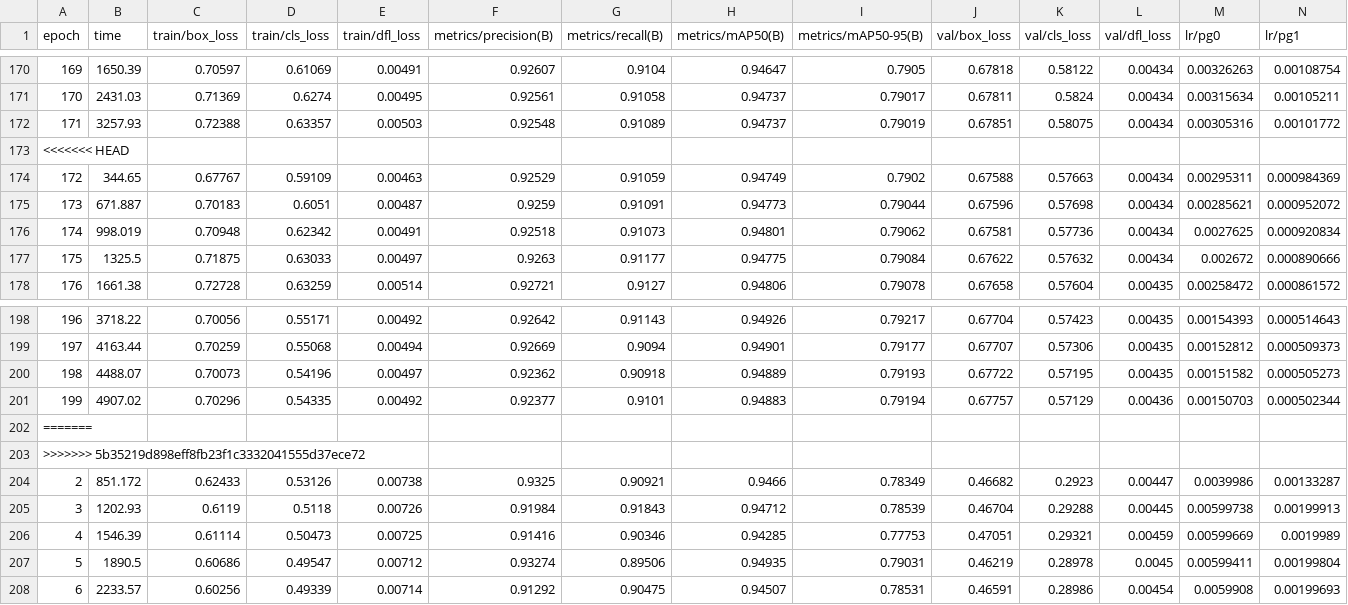
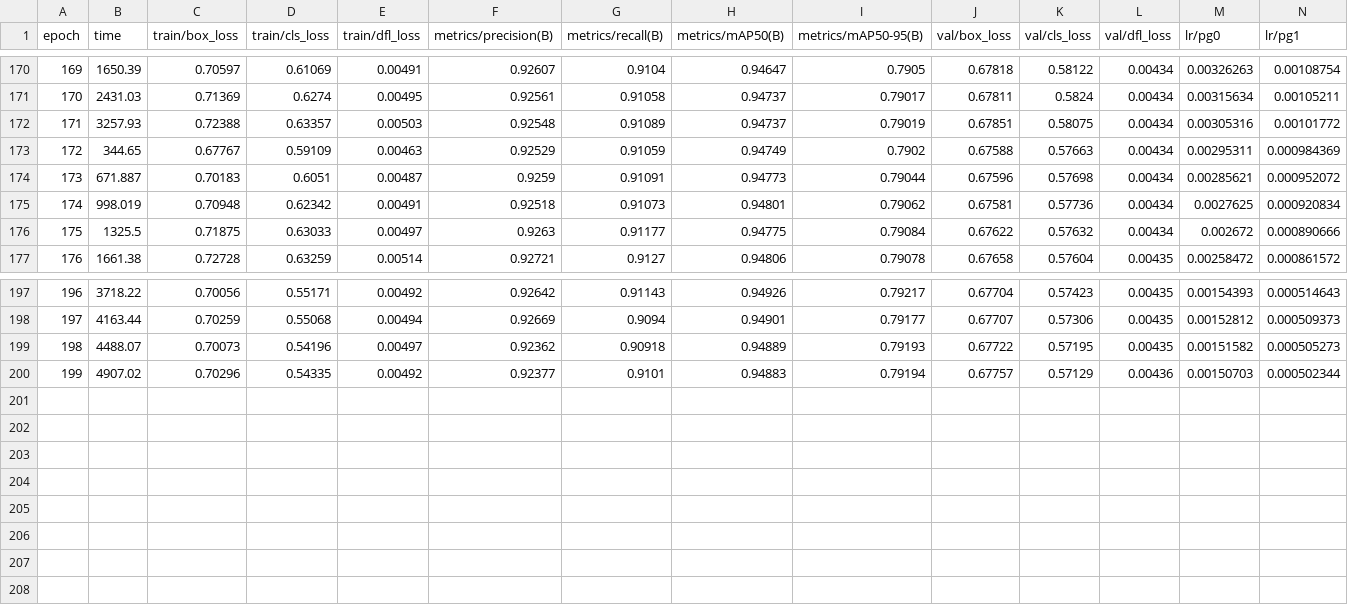
Before and after one commit to DiegoGMD/Basketball_AI, a CSV file: BE/basketball_training/yolo26m_5classes/results.csv, drawn as a sheet; only a part is shown, gaps mark what is left out; rows hold the shown columns only; the diff names each change by its address in the sheet, - before the commit and + after, or states it on an @@ line.

Commit message:
Thirty-first commit (new training based on the trained model)

```diff
--- a/BE/basketball_training/yolo26m_5classes/results.csv
+++ b/BE/basketball_training/yolo26m_5classes/results.csv
-row 173: <<<<<<< HEAD
-row 202: =======
-row 203: >>>>>>> 5b35219d898eff8fb23f1c3332041555d37ece72
-row 204: 2 | 851.172 | 0.62433 | 0.53126 | 0.00738 | 0.9325 | 0.90921 | 0.9466 | 0.78349 | 0.46682 | 0.2923 | 0.00447 | 0.0039986 | 0.00133287
-row 205: 3 | 1202.93 | 0.6119 | 0.5118 | 0.00726 | 0.91984 | 0.91843 | 0.94712 | 0.78539 | 0.46704 | 0.29288 | 0.00445 | 0.00599738 | 0.00199913
-row 206: 4 | 1546.39 | 0.61114 | 0.50473 | 0.00725 | 0.91416 | 0.90346 | 0.94285 | 0.77753 | 0.47051 | 0.29321 | 0.00459 | 0.00599669 | 0.0019989
-row 207: 5 | 1890.5 | 0.60686 | 0.49547 | 0.00712 | 0.93274 | 0.89506 | 0.94935 | 0.79031 | 0.46219 | 0.28978 | 0.0045 | 0.00599411 | 0.00199804
-row 208: 6 | 2233.57 | 0.60256 | 0.49339 | 0.00714 | 0.91292 | 0.90475 | 0.94507 | 0.78531 | 0.46591 | 0.28986 | 0.00454 | 0.0059908 | 0.00199693
```
Also changed, not shown: 7 other files.
